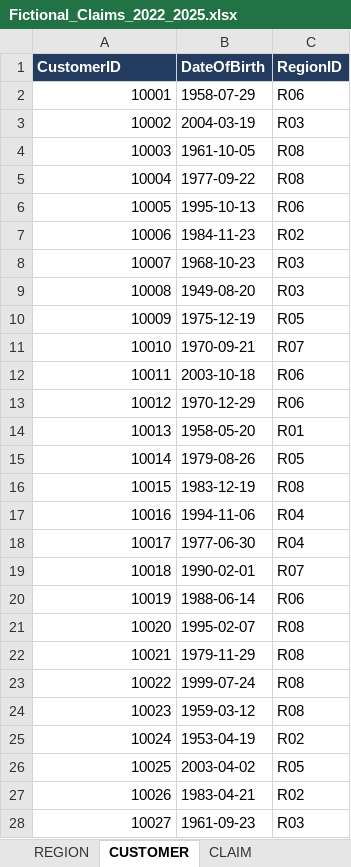
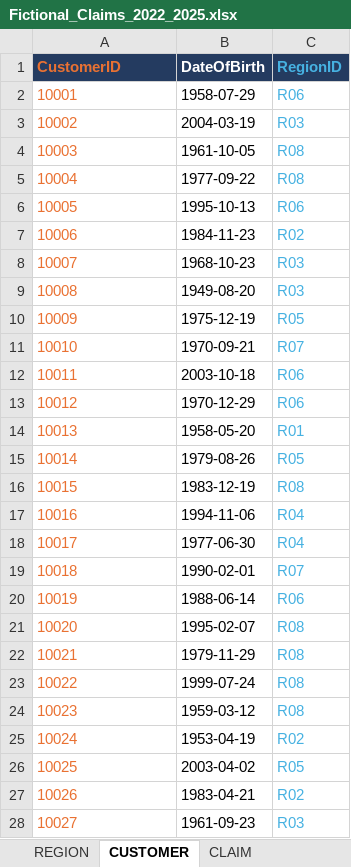
Before and after one commit to FaithAkinyele/Claims_Payments_Analysis, an Excel workbook: data/processed/Fictional_Claims_2022_2025.xlsx, sheet CUSTOMER, drawn as a sheet; only a part is shown; values as stored, in another font and other column widths than the file's, no borders; the diff covers the shown part only; the diff names each change by its address in the sheet, - before the commit and + after, or states it on an @@ line.

```diff
--- a/data/processed/Fictional_Claims_2022_2025.xlsx (sheet CUSTOMER)
+++ b/data/processed/Fictional_Claims_2022_2025.xlsx (sheet CUSTOMER)
-A1 text colour: #FFFFFF
+A1 text colour: #E97132
-C1 text colour: #FFFFFF
+C1 text colour: #46B1E1
@@ A2:A28 text colour: black → #E97132, alignment: right → left @@
-C2:C28 text colour: black
+C2:C28 text colour: #46B1E1
```
Also changed, not shown: cell formats elsewhere in this sheet, sheet PAYMENT, sheet CLAIM, sheet REGION.
